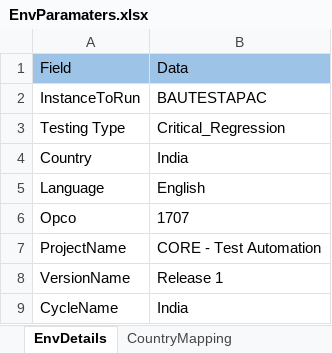
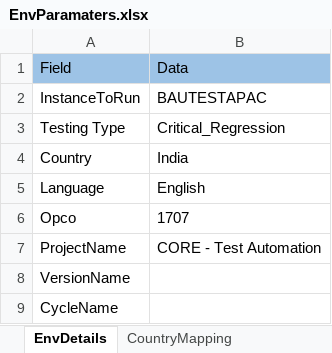
Before and after one commit to Thiyagarajan2022/GlobalTestSuiteAutomation1, an Excel workbook: WppRegpack/TestResource/EnvParamaters.xlsx, sheet EnvDetails, drawn as a sheet; values as stored, in another font and other column widths than the file's, no borders; the diff names each change by its address in the sheet, - before the commit and + after, or states it on an @@ line.

Commit message:
Data Sheet Change

```diff
--- a/WppRegpack/TestResource/EnvParamaters.xlsx (sheet EnvDetails)
+++ b/WppRegpack/TestResource/EnvParamaters.xlsx (sheet EnvDetails)
-B8: Release 1
+B8: (empty)
-B9: India
+B9: (empty)
```
Also changed, not shown: sheet JIRA_Details, WppRegpack/TestResource/TC_RunManager.xlsx, 1 other file.
